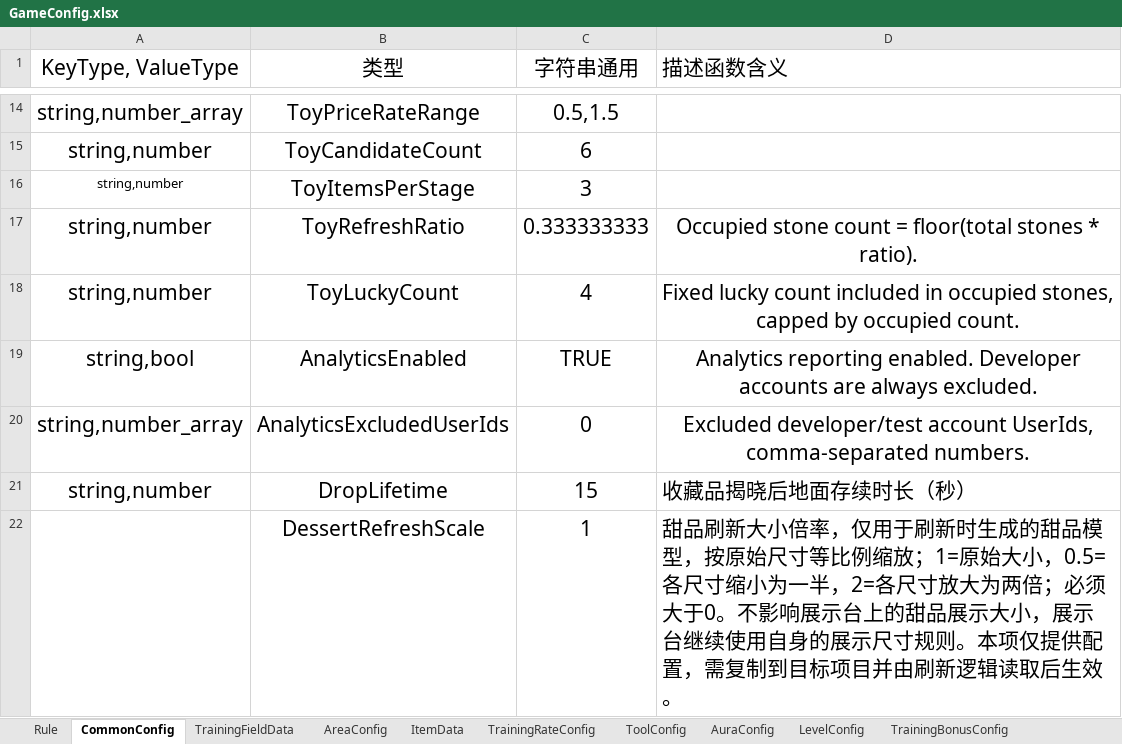
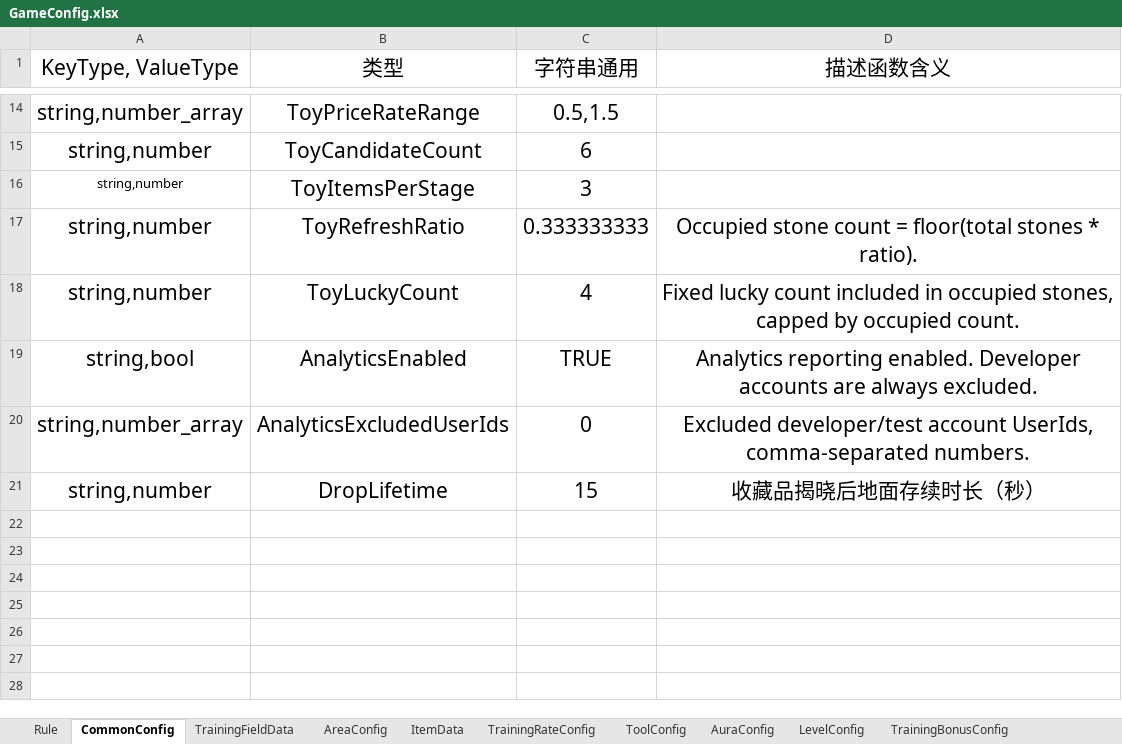
Before and after one commit to Lanransh/Roblox_Y1, an Excel workbook: 配置文档/GameConfig.xlsx, sheet CommonConfig, drawn as a sheet; only a part is shown, gaps mark what is left out; values as stored, in another font and other column widths than the file's, no borders; the diff names each change by its address in the sheet, - before the commit and + after, or states it on an @@ line.

```diff
--- a/配置文档/GameConfig.xlsx (sheet CommonConfig)
+++ b/配置文档/GameConfig.xlsx (sheet CommonConfig)
-D1 alignment: left
+D1 alignment: center
-D21 alignment: left
+D21 alignment: center
-row 22:  | DessertRefreshScale | 1 | 甜品刷新大小倍率，仅用于刷新时生成的甜品模型，按原始尺寸等比例缩放；1=原始大小，0.5=各尺寸缩小为一半，2=各尺寸放大为两倍；必须大于0。不影响展示台上的甜品展示大小，展示台继续使用自身的展示尺寸规则。本项仅提供配置，需复制到目标项目并由刷新逻辑读取后生效。
```
Also changed, not shown: 2 other files.
